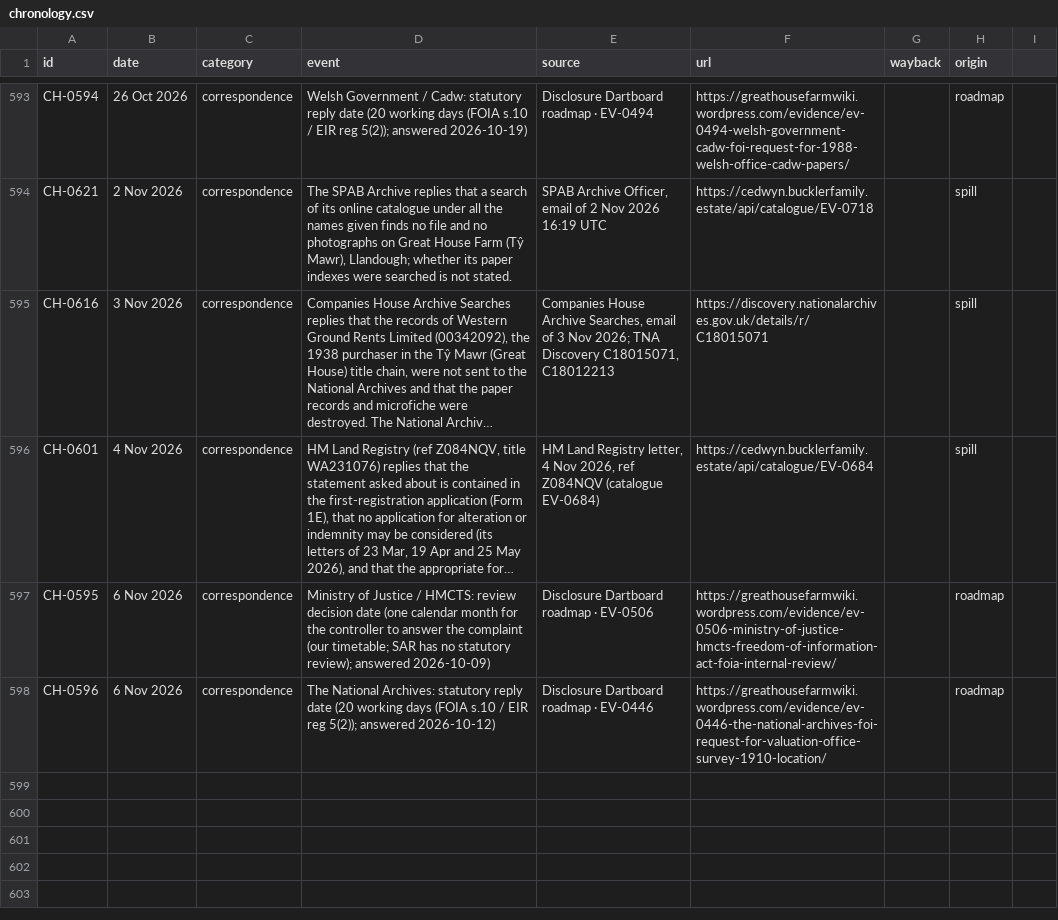
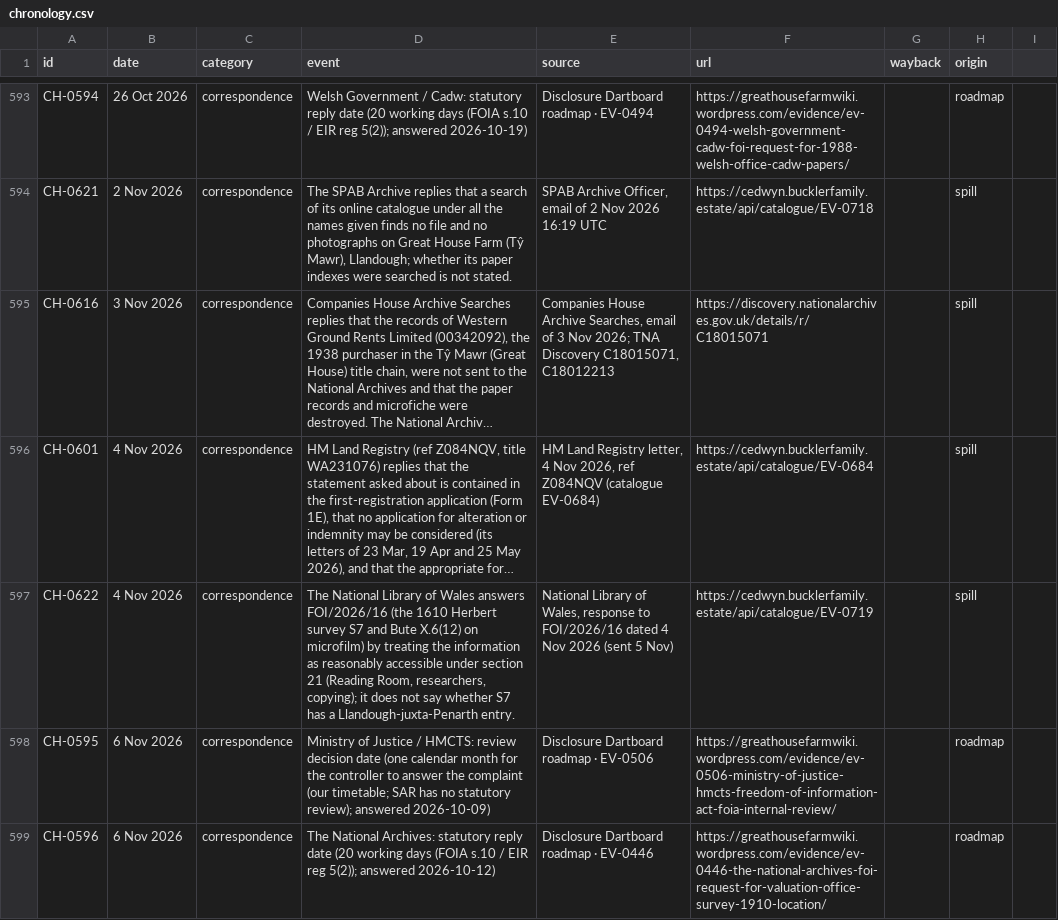
Before and after one commit to LBCron/cedwyn-wayback, a CSV file: wayback/chronology/chronology.csv, drawn as a sheet; only a part is shown, gaps mark what is left out; long unchanged cells end in …; the diff names each change by its address in the sheet, - before the commit and + after, or states it on an @@ line.

Commit message:
chronology 1.26.0 (csv): CH-0622 4 Nov 2026 added (spill SP-00100)
The National Library of Wales answers FOI/2026/16 (the 1610 Herbert survey S7 and Bute X.6(12) on microfilm) by treating the information as reasonably accessible under section 21 (Reading Room, researchers, copying); it does not say whether S7 has a Llandough-juxta-Penarth entry.
Source: National Library of Wales, response to FOI/2026/16 dated 4 Nov 2026 (sent 5 Nov) https://cedwyn.bucklerfamily.estate/api/catalogue/EV-0719

— Sion's Tab agent

```diff
--- a/wayback/chronology/chronology.csv
+++ b/wayback/chronology/chronology.csv
+row 597: CH-0622 | 4 Nov 2026 | correspondence | The National Library of Wales answers FOI/2026/16 (the 1610 Herbert survey S7 and Bute X.6(12) on microfilm) by treating the information as reasonably accessible under section 21 (Reading Room, researchers, copying); it does not say whether S7 has a Llandough-juxta-Penarth entry. | National Library of Wales, response to FOI/2026/16 dated 4 Nov 2026 (sent 5 Nov) | https://cedwyn.bucklerfamily.estate/api/catalogue/EV-0719 |  | spill
```
